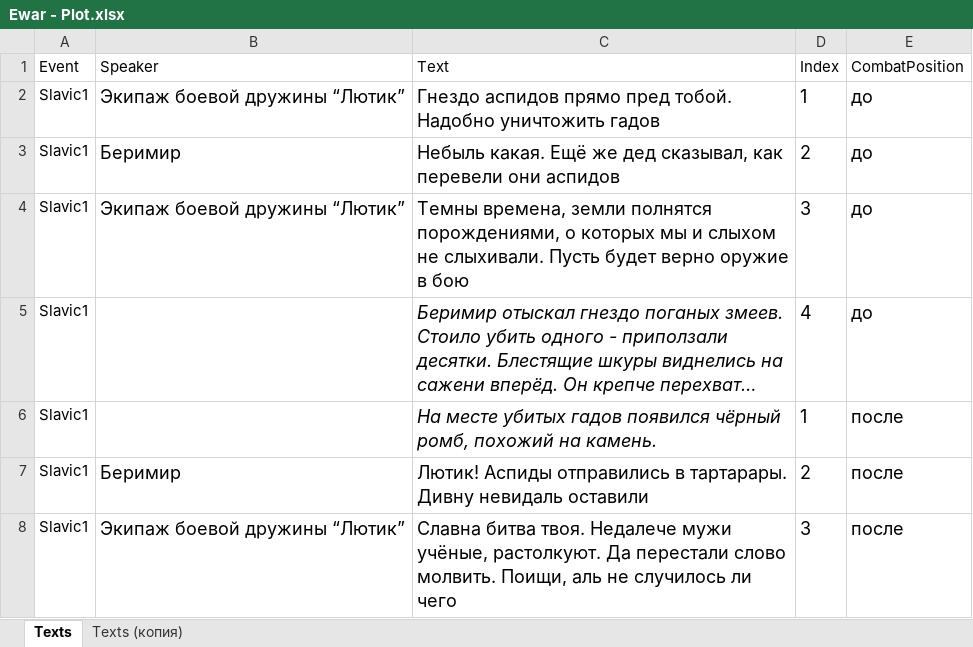
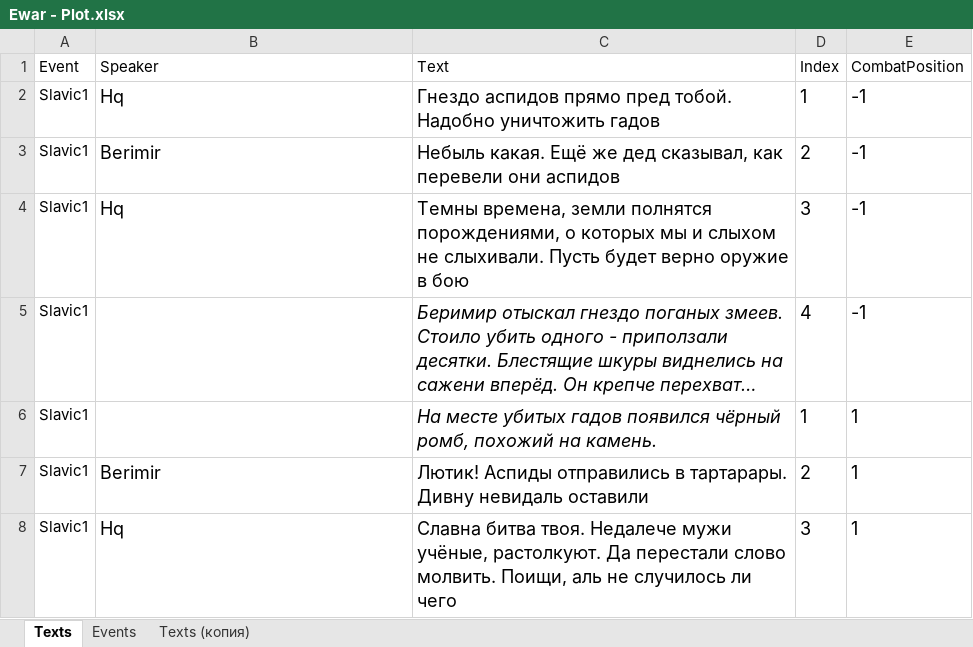
Before and after one commit to kreghek/mythlanders_game, an Excel workbook: Rpg.Client/PlotConverter/Ewar - Plot.xlsx, sheet Texts, drawn as a sheet; long unchanged cells end in …; values as stored, in another font and other column widths than the file's, no borders; charts and pictures not drawn; the diff names each change by its address in the sheet, - before the commit and + after, or states it on an @@ line.

Commit message:
Read main plot events from resources

```diff
--- a/Rpg.Client/PlotConverter/Ewar - Plot.xlsx (sheet Texts)
+++ b/Rpg.Client/PlotConverter/Ewar - Plot.xlsx (sheet Texts)
+sheet tab: Events
-B2 (Speaker): Экипаж боевой дружины “Лютик”
+B2 (Speaker): Hq
-E2:E5 (CombatPosition): до
+E2:E5 (CombatPosition): -1
-B3 (Speaker): Беримир
+B3 (Speaker): Berimir
-B4 (Speaker): Экипаж боевой дружины “Лютик”
+B4 (Speaker): Hq
-E6:E8 (CombatPosition): после
+E6:E8 (CombatPosition): 1
-B7 (Speaker): Беримир
+B7 (Speaker): Berimir
-B8 (Speaker): Экипаж боевой дружины “Лютик”
+B8 (Speaker): Hq
```
Also changed, not shown: charts or pictures, 11 other files.
